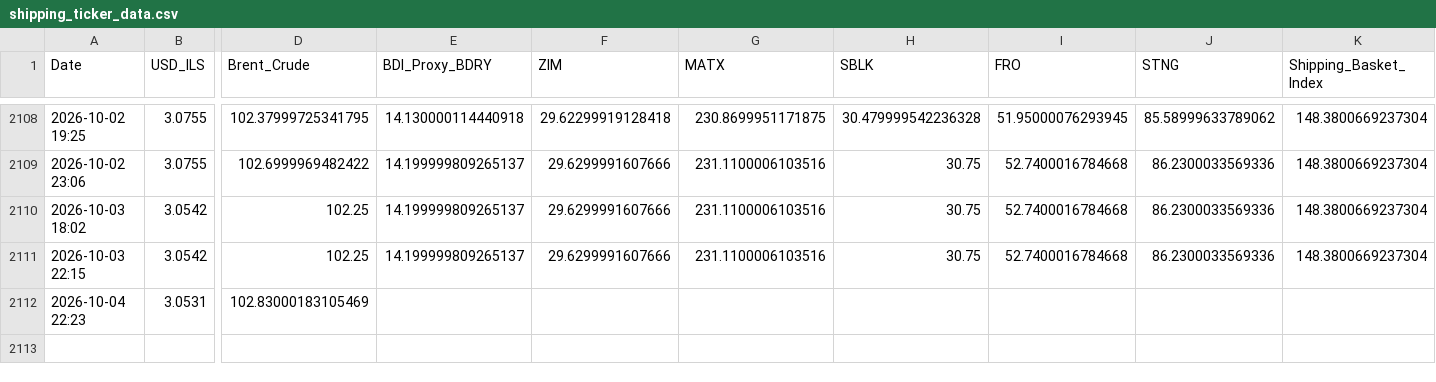
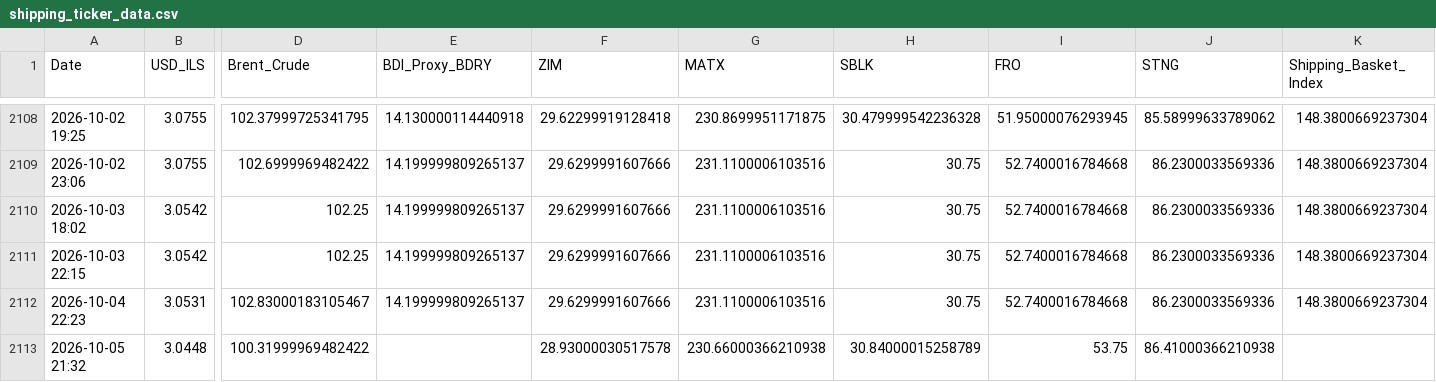
Before and after one commit to AshKatzEm/logistics-cost, a CSV file: shipping_ticker_data.csv, drawn as a sheet; only a part is shown, gaps mark what is left out; rows hold the shown columns only; the diff names each change by its address in the sheet, - before the commit and + after, or states it on an @@ line.

```diff
--- a/shipping_ticker_data.csv
+++ b/shipping_ticker_data.csv
-D2112 (Brent_Crude): 102.83000183105469
+D2112 (Brent_Crude): 102.83000183105467
-E2112 (BDI_Proxy_BDRY): (empty)
+E2112 (BDI_Proxy_BDRY): 14.199999809265137
-F2112 (ZIM): (empty)
+F2112 (ZIM): 29.6299991607666
-G2112 (MATX): (empty)
+G2112 (MATX): 231.1100006103516
-H2112 (SBLK): (empty)
+H2112 (SBLK): 30.75
-I2112 (FRO): (empty)
+I2112 (FRO): 52.7400016784668
-J2112 (STNG): (empty)
+J2112 (STNG): 86.2300033569336
-K2112 (Shipping_Basket_Index): (empty)
+K2112 (Shipping_Basket_Index): 148.3800669237304
+row 2113: 2026-10-05 21:32 | 3.0448 | 100.31999969482422 |  | 28.93000030517578 | 230.66000366210938 | 30.84000015258789 | 53.75 | 86.41000366210938
```
